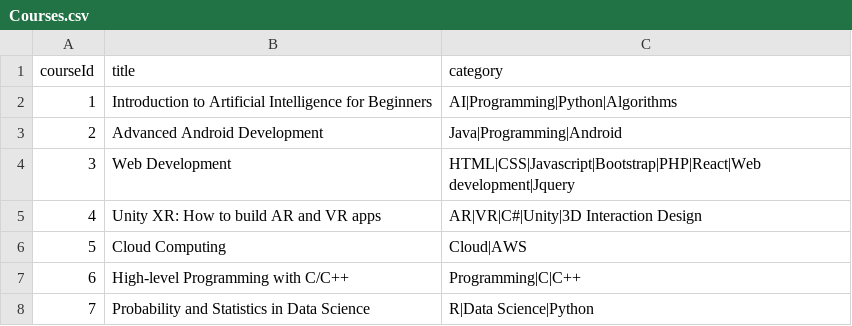
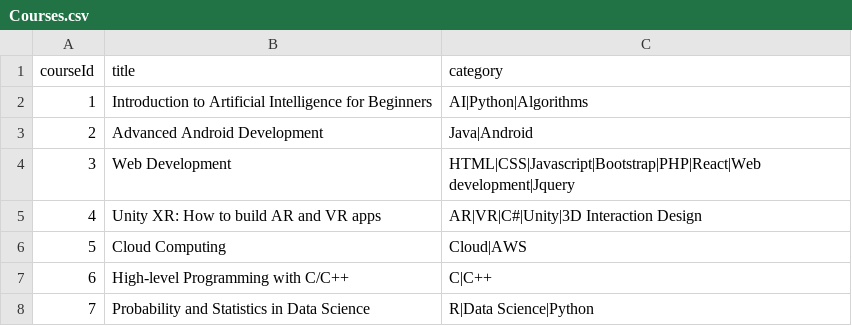
Before and after one commit to reenubijuthomas/Online-Course-Recommendation-System, a CSV file: Dataset/Courses.csv, drawn as a sheet.

Commit message:
remove programming from categories

```diff
--- a/Dataset/Courses.csv
+++ b/Dataset/Courses.csv
@@ -1,4 +1,4 @@
 courseId,title,category
-1,Introduction to Artificial Intelligence for Beginners,AI|Programming|Python|Algorithms
-2,Advanced Android Development,Java|Programming|Android
+1,Introduction to Artificial Intelligence for Beginners,AI|Python|Algorithms
+2,Advanced Android Development,Java|Android
 3,Web Development,HTML|CSS|Javascript|Bootstrap|PHP|React|Web development|Jquery
@@ -6,3 +6,3 @@ courseId,title,category
 5,Cloud Computing,Cloud|AWS
-6,High-level Programming with C/C++,Programming|C|C++
+6,High-level Programming with C/C++,C|C++
 7,Probability and Statistics in Data Science,R|Data Science|Python
```
